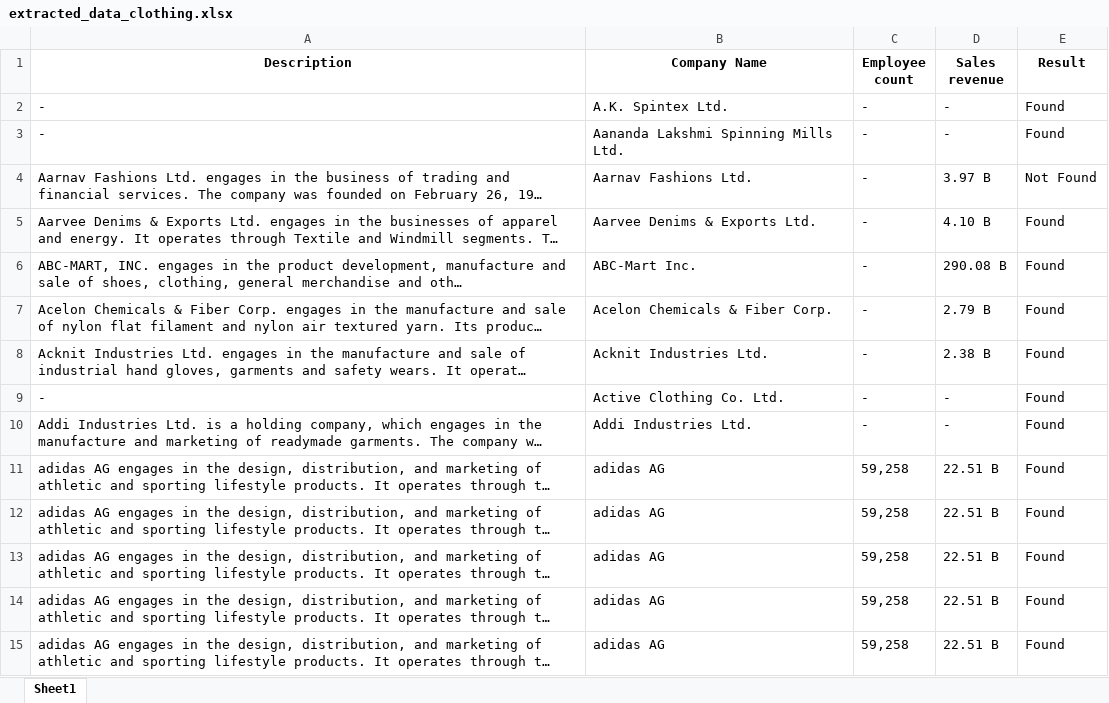
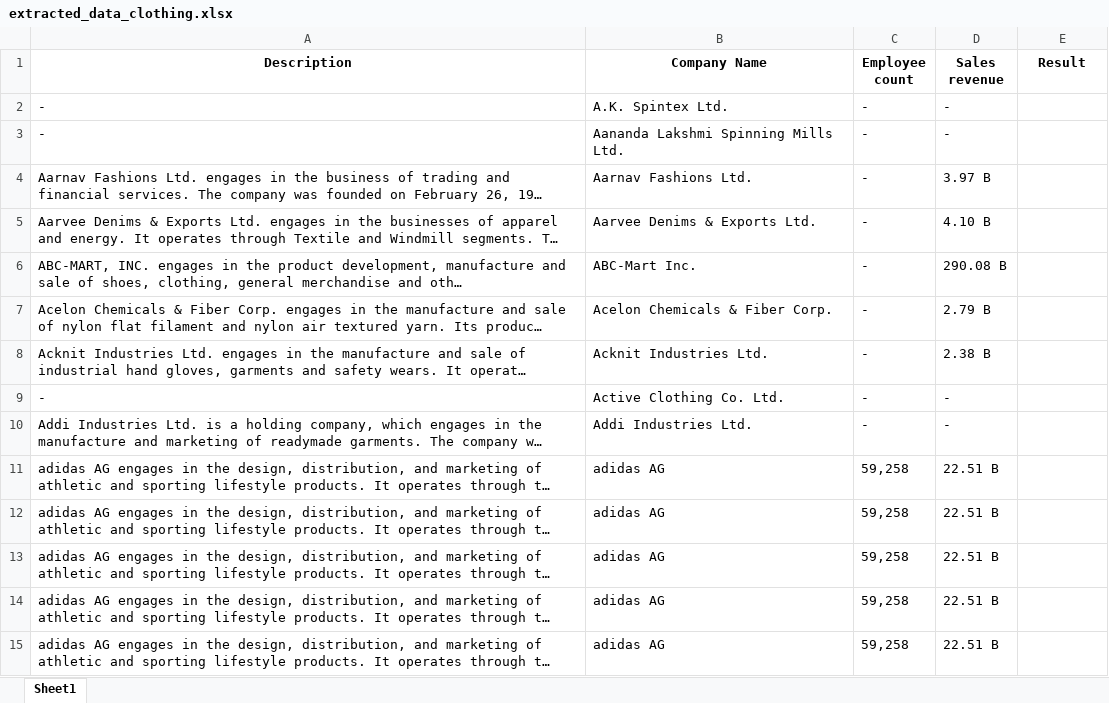
Before and after one commit to saifarnab/web_scraping, an Excel workbook: sasb/extracted_data_clothing.xlsx, sheet Sheet1, drawn as a sheet; only a part is shown; long unchanged cells end in …; values as stored, in another font and other column widths than the file's, no borders; the diff covers the shown part only; the diff names each change by its address in the sheet, - before the commit and + after, or states it on an @@ line.

```diff
--- a/sasb/extracted_data_clothing.xlsx (sheet Sheet1)
+++ b/sasb/extracted_data_clothing.xlsx (sheet Sheet1)
-E2:E3 (Result): Found
+E2:E3 (Result): (empty)
-E4 (Result): Not Found
+E4 (Result): (empty)
-E5:E15 (Result): Found
+E5:E15 (Result): (empty)
```
Also changed, not shown: 23 edited cells elsewhere in this sheet, 3 other files.
